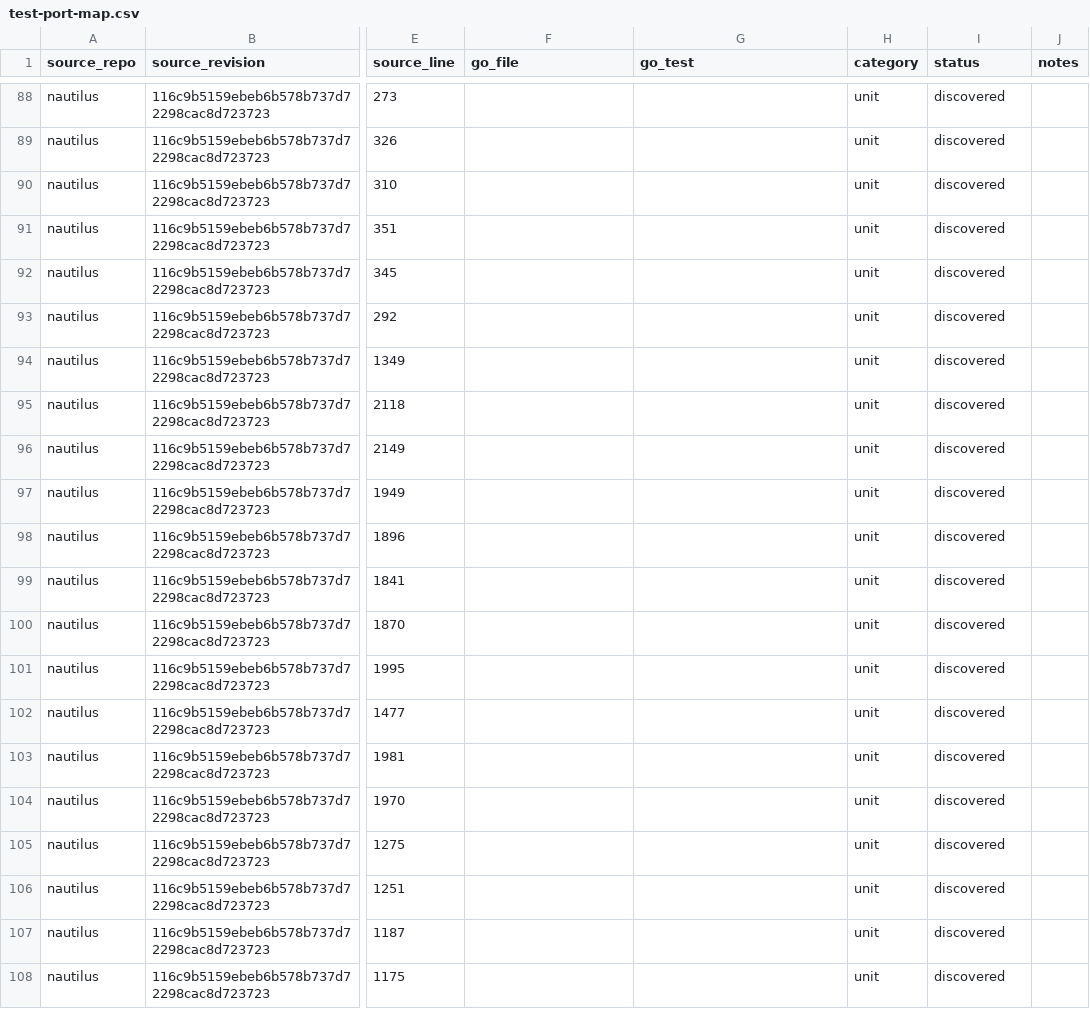
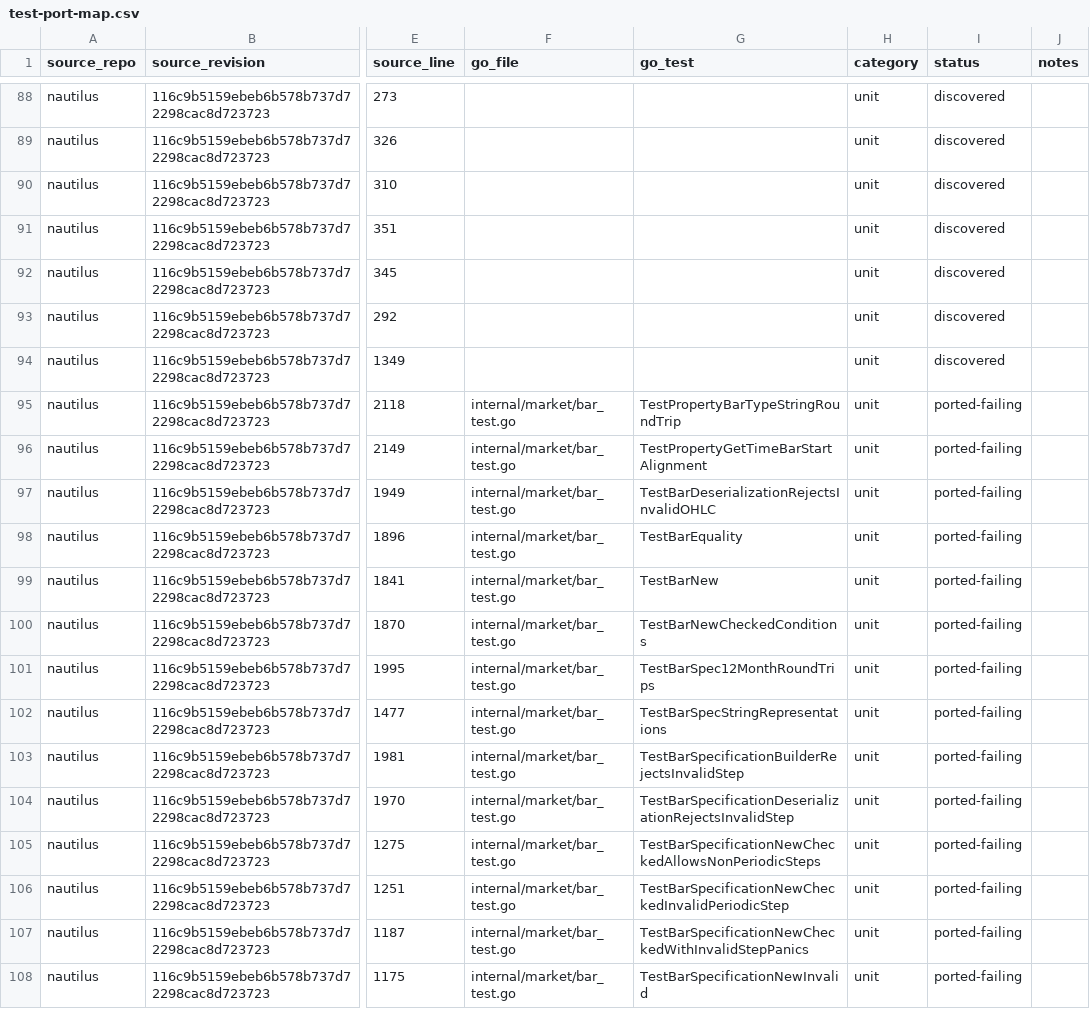
Before and after one commit to pbrazdil/platformgo, a CSV file: ports/test-port-map.csv, drawn as a sheet; only a part is shown, gaps mark what is left out; the diff covers the shown part only; the diff names each change by its address in the sheet, - before the commit and + after, or states it on an @@ line.

Commit message:
test(market): port bar specifications

```diff
--- a/ports/test-port-map.csv
+++ b/ports/test-port-map.csv
-F95:F108 (go_file): (empty)
+F95:F108 (go_file): internal/market/bar_test.go
-G95 (go_test): (empty)
+G95 (go_test): TestPropertyBarTypeStringRoundTrip
-I95:I108 (status): discovered
+I95:I108 (status): ported-failing
-G96 (go_test): (empty)
+G96 (go_test): TestPropertyGetTimeBarStartAlignment
-G97 (go_test): (empty)
+G97 (go_test): TestBarDeserializationRejectsInvalidOHLC
-G98 (go_test): (empty)
+G98 (go_test): TestBarEquality
-G99 (go_test): (empty)
+G99 (go_test): TestBarNew
-G100 (go_test): (empty)
+G100 (go_test): TestBarNewCheckedConditions
-G101 (go_test): (empty)
+G101 (go_test): TestBarSpec12MonthRoundTrips
-G102 (go_test): (empty)
+G102 (go_test): TestBarSpecStringRepresentations
-G103 (go_test): (empty)
+G103 (go_test): TestBarSpecificationBuilderRejectsInvalidStep
-G104 (go_test): (empty)
+G104 (go_test): TestBarSpecificationDeserializationRejectsInvalidStep
-G105 (go_test): (empty)
+G105 (go_test): TestBarSpecificationNewCheckedAllowsNonPeriodicSteps
-G106 (go_test): (empty)
+G106 (go_test): TestBarSpecificationNewCheckedInvalidPeriodicStep
-G107 (go_test): (empty)
+G107 (go_test): TestBarSpecificationNewCheckedWithInvalidStepPanics
-G108 (go_test): (empty)
+G108 (go_test): TestBarSpecificationNewInvalid
```
Also changed, not shown: 93 edited cells elsewhere in this file, 1 other file.
